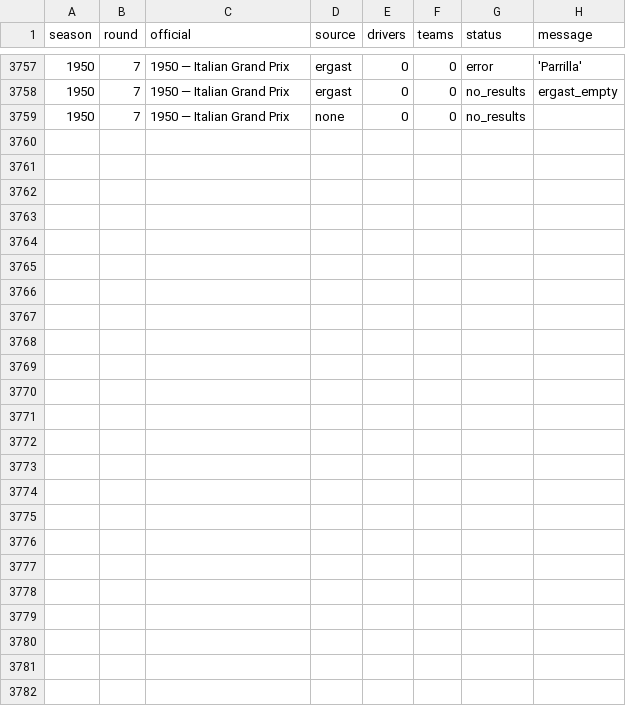
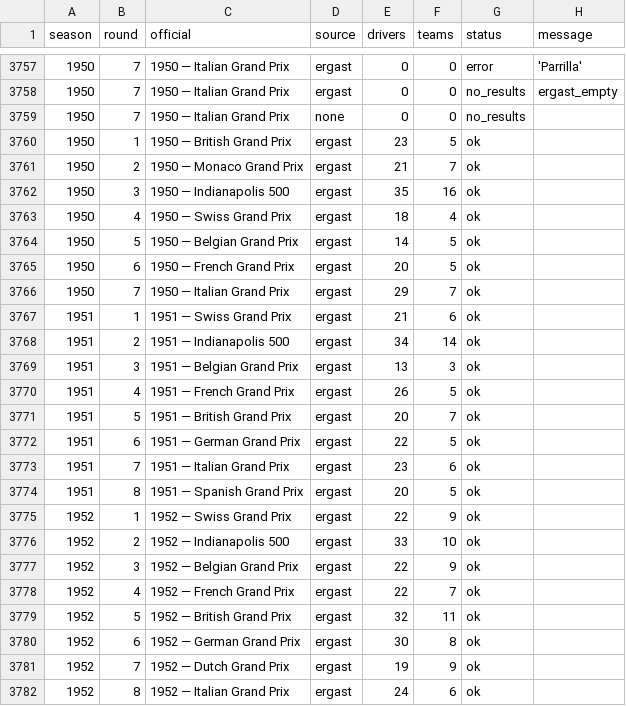
Before and after one commit to koldobm/MiRepoF1GOAT, a CSV file: data/ingest_log.csv, drawn as a sheet; only a part is shown, gaps mark what is left out; the diff names each change by its address in the sheet, - before the commit and + after, or states it on an @@ line.

Commit message:
Normalize driver DF to CANON; dedup _ergast_results_by_round; 1950 OK

```diff
--- a/data/ingest_log.csv
+++ b/data/ingest_log.csv
+row 3760: 1950 | 1 | 1950 — British Grand Prix | ergast | 23 | 5 | ok
+row 3761: 1950 | 2 | 1950 — Monaco Grand Prix | ergast | 21 | 7 | ok
+row 3762: 1950 | 3 | 1950 — Indianapolis 500 | ergast | 35 | 16 | ok
+row 3763: 1950 | 4 | 1950 — Swiss Grand Prix | ergast | 18 | 4 | ok
+row 3764: 1950 | 5 | 1950 — Belgian Grand Prix | ergast | 14 | 5 | ok
+row 3765: 1950 | 6 | 1950 — French Grand Prix | ergast | 20 | 5 | ok
+row 3766: 1950 | 7 | 1950 — Italian Grand Prix | ergast | 29 | 7 | ok
+row 3767: 1951 | 1 | 1951 — Swiss Grand Prix | ergast | 21 | 6 | ok
+row 3768: 1951 | 2 | 1951 — Indianapolis 500 | ergast | 34 | 14 | ok
+row 3769: 1951 | 3 | 1951 — Belgian Grand Prix | ergast | 13 | 3 | ok
+row 3770: 1951 | 4 | 1951 — French Grand Prix | ergast | 26 | 5 | ok
+row 3771: 1951 | 5 | 1951 — British Grand Prix | ergast | 20 | 7 | ok
+row 3772: 1951 | 6 | 1951 — German Grand Prix | ergast | 22 | 5 | ok
+row 3773: 1951 | 7 | 1951 — Italian Grand Prix | ergast | 23 | 6 | ok
+row 3774: 1951 | 8 | 1951 — Spanish Grand Prix | ergast | 20 | 5 | ok
+row 3775: 1952 | 1 | 1952 — Swiss Grand Prix | ergast | 22 | 9 | ok
+row 3776: 1952 | 2 | 1952 — Indianapolis 500 | ergast | 33 | 10 | ok
+row 3777: 1952 | 3 | 1952 — Belgian Grand Prix | ergast | 22 | 9 | ok
+row 3778: 1952 | 4 | 1952 — French Grand Prix | ergast | 22 | 7 | ok
+row 3779: 1952 | 5 | 1952 — British Grand Prix | ergast | 32 | 11 | ok
+row 3780: 1952 | 6 | 1952 — German Grand Prix | ergast | 30 | 8 | ok
+row 3781: 1952 | 7 | 1952 — Dutch Grand Prix | ergast | 19 | 9 | ok
+row 3782: 1952 | 8 | 1952 — Italian Grand Prix | ergast | 24 | 6 | ok
```
Also changed, not shown: 3 other files.
